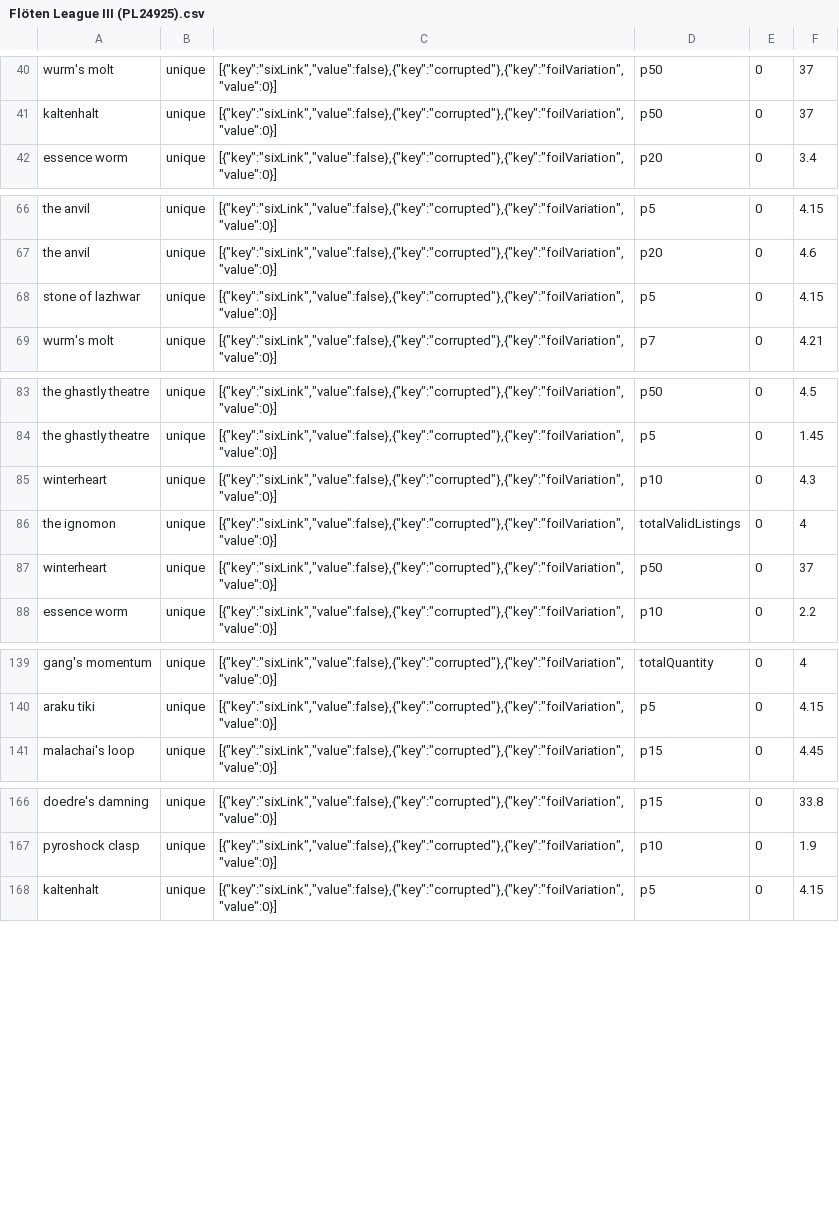
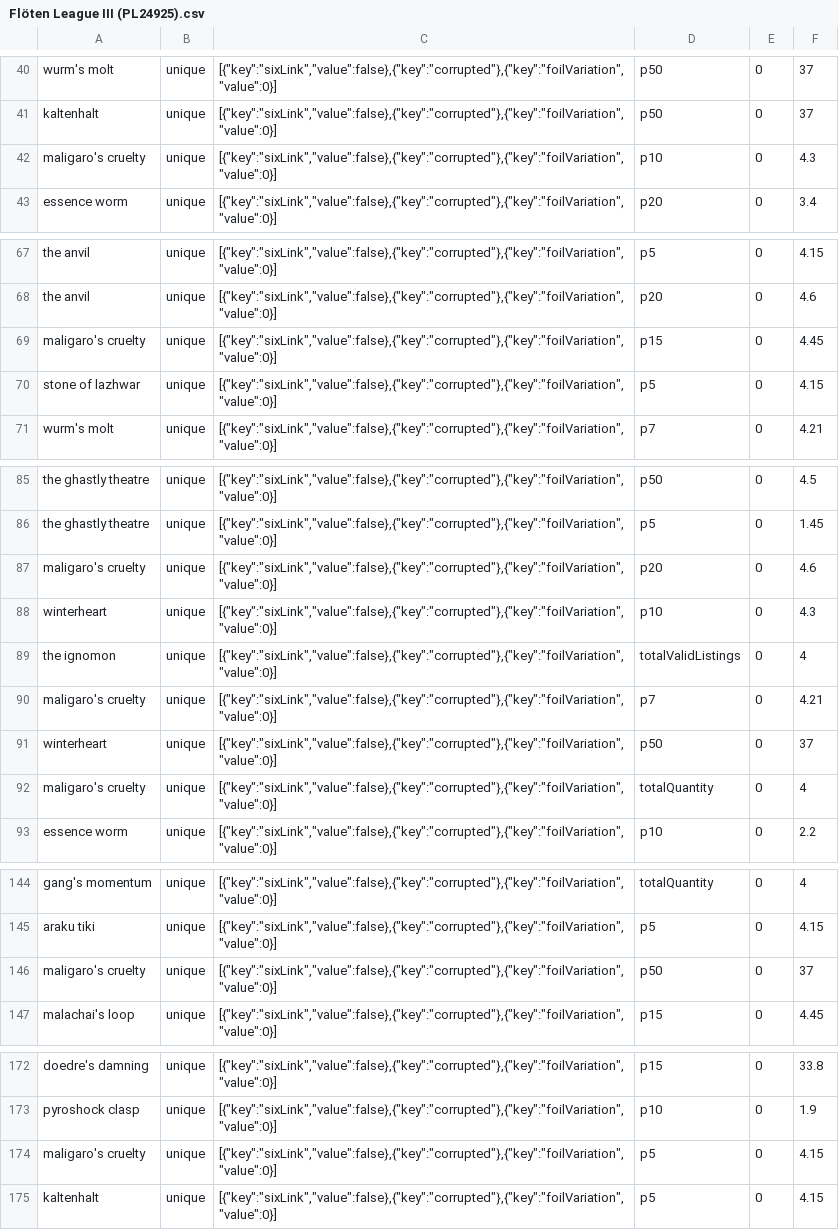
Before and after one commit to PoeStack/poestack-public-data, a CSV file: economy/overall/Flöten League III (PL24925).csv, drawn as a sheet; only a part is shown, gaps mark what is left out; the diff covers the shown part only.

Commit message:
update Flöten League III (PL24925) pricing data

```diff
--- a/economy/overall/Flöten League III (PL24925).csv
+++ b/economy/overall/Flöten League III (PL24925).csv
@@ -41,2 +41,3 @@
 "kaltenhalt",unique,"[{""key"":""sixLink"",""value"":false},{""key"":""corrupted""},{""key"":""foilVariation"",""value"":0}]",p50,0,37
+"maligaro's cruelty",unique,"[{""key"":""sixLink"",""value"":false},{""key"":""corrupted""},{""key"":""foilVariation"",""value"":0}]",p10,0,4.3
 "essence worm",unique,"[{""key"":""sixLink"",""value"":false},{""key"":""corrupted""},{""key"":""foilVariation"",""value"":0}]",p20,0,3.4
@@ -67,2 +68,3 @@
 "the anvil",unique,"[{""key"":""sixLink"",""value"":false},{""key"":""corrupted""},{""key"":""foilVariation"",""value"":0}]",p20,0,4.6
+"maligaro's cruelty",unique,"[{""key"":""sixLink"",""value"":false},{""key"":""corrupted""},{""key"":""foilVariation"",""value"":0}]",p15,0,4.45
 "stone of lazhwar",unique,"[{""key"":""sixLink"",""value"":false},{""key"":""corrupted""},{""key"":""foilVariation"",""value"":0}]",p5,0,4.15
@@ -84,5 +86,8 @@
 "the ghastly theatre",unique,"[{""key"":""sixLink"",""value"":false},{""key"":""corrupted""},{""key"":""foilVariation"",""value"":0}]",p5,0,1.45
+"maligaro's cruelty",unique,"[{""key"":""sixLink"",""value"":false},{""key"":""corrupted""},{""key"":""foilVariation"",""value"":0}]",p20,0,4.6
 "winterheart",unique,"[{""key"":""sixLink"",""value"":false},{""key"":""corrupted""},{""key"":""foilVariation"",""value"":0}]",p10,0,4.3
 "the ignomon",unique,"[{""key"":""sixLink"",""value"":false},{""key"":""corrupted""},{""key"":""foilVariation"",""value"":0}]",totalValidListings,0,4
+"maligaro's cruelty",unique,"[{""key"":""sixLink"",""value"":false},{""key"":""corrupted""},{""key"":""foilVariation"",""value"":0}]",p7,0,4.21
 "winterheart",unique,"[{""key"":""sixLink"",""value"":false},{""key"":""corrupted""},{""key"":""foilVariation"",""value"":0}]",p50,0,37
+"maligaro's cruelty",unique,"[{""key"":""sixLink"",""value"":false},{""key"":""corrupted""},{""key"":""foilVariation"",""value"":0}]",totalQuantity,0,4
 "essence worm",unique,"[{""key"":""sixLink"",""value"":false},{""key"":""corrupted""},{""key"":""foilVariation"",""value"":0}]",p10,0,2.2
@@ -140,2 +145,3 @@
 "araku tiki",unique,"[{""key"":""sixLink"",""value"":false},{""key"":""corrupted""},{""key"":""foilVariation"",""value"":0}]",p5,0,4.15
+"maligaro's cruelty",unique,"[{""key"":""sixLink"",""value"":false},{""key"":""corrupted""},{""key"":""foilVariation"",""value"":0}]",p50,0,37
 "malachai's loop",unique,"[{""key"":""sixLink"",""value"":false},{""key"":""corrupted""},{""key"":""foilVariation"",""value"":0}]",p15,0,4.45
@@ -167,2 +173,3 @@
 "pyroshock clasp",unique,"[{""key"":""sixLink"",""value"":false},{""key"":""corrupted""},{""key"":""foilVariation"",""value"":0}]",p10,0,1.9
+"maligaro's cruelty",unique,"[{""key"":""sixLink"",""value"":false},{""key"":""corrupted""},{""key"":""foilVariation"",""value"":0}]",p5,0,4.15
 "kaltenhalt",unique,"[{""key"":""sixLink"",""value"":false},{""key"":""corrupted""},{""key"":""foilVariation"",""value"":0}]",p5,0,4.15
```
Also changed, not shown: 1 added row and 3 moved rows elsewhere in this file.
